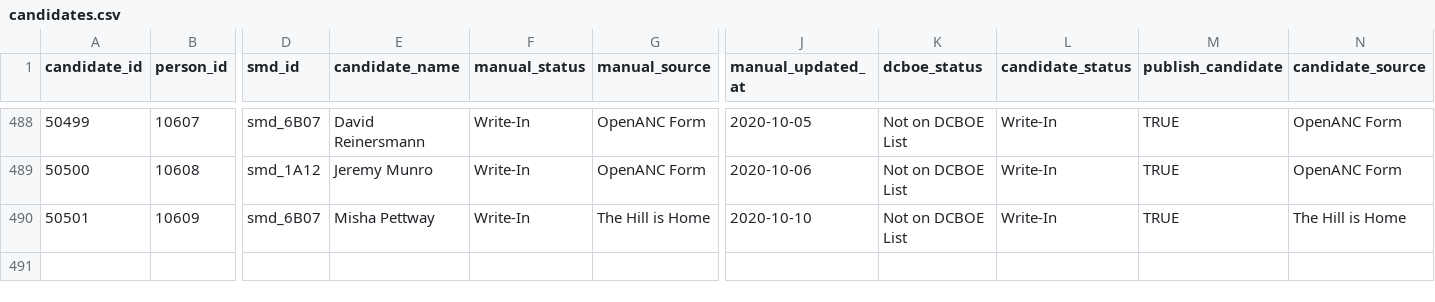
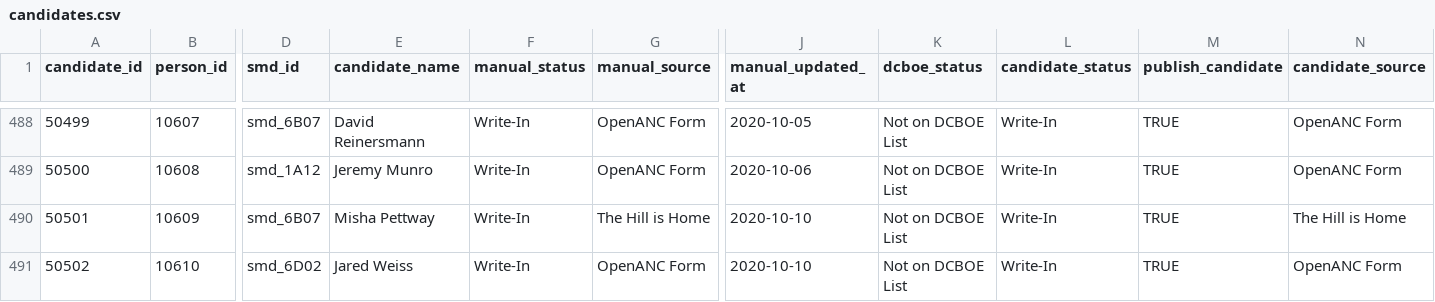
Before and after one commit to devinbrady/openanc, a CSV file: data/candidates.csv, drawn as a sheet; only a part is shown, gaps mark what is left out; rows hold the shown columns only; the diff names each change by its address in the sheet, - before the commit and + after, or states it on an @@ line.

Commit message:
Jared Weiss write-in

```diff
--- a/data/candidates.csv
+++ b/data/candidates.csv
+row 491: 50502 | 10610 | smd_6D02 | Jared Weiss | Write-In | OpenANC Form | 2020-10-10 | Not on DCBOE List | Write-In | TRUE | OpenANC Form
```
Also changed, not shown: data/people.csv, uploads/to-mapbox-label-points-data.csv, 6 other files.
